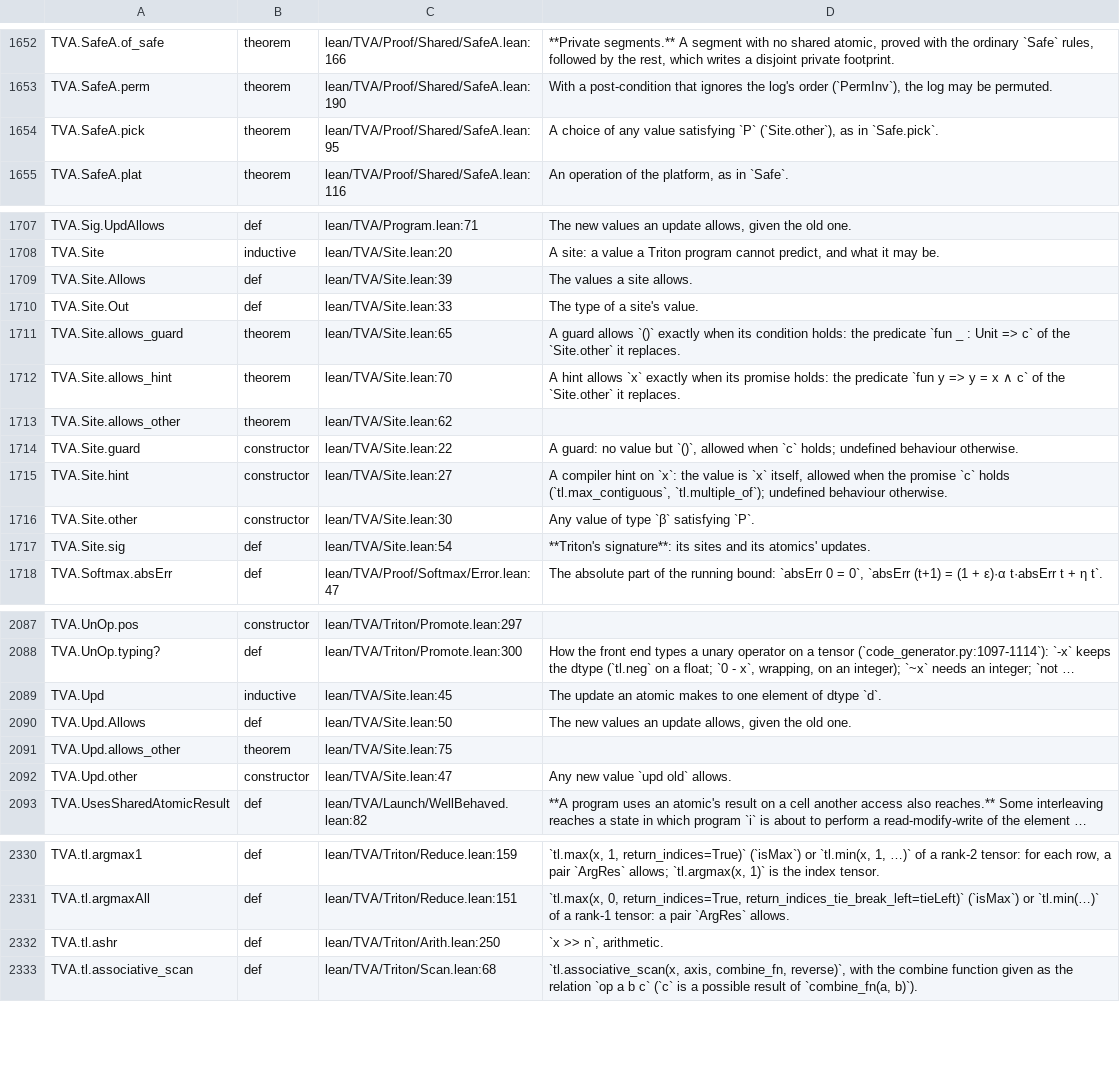
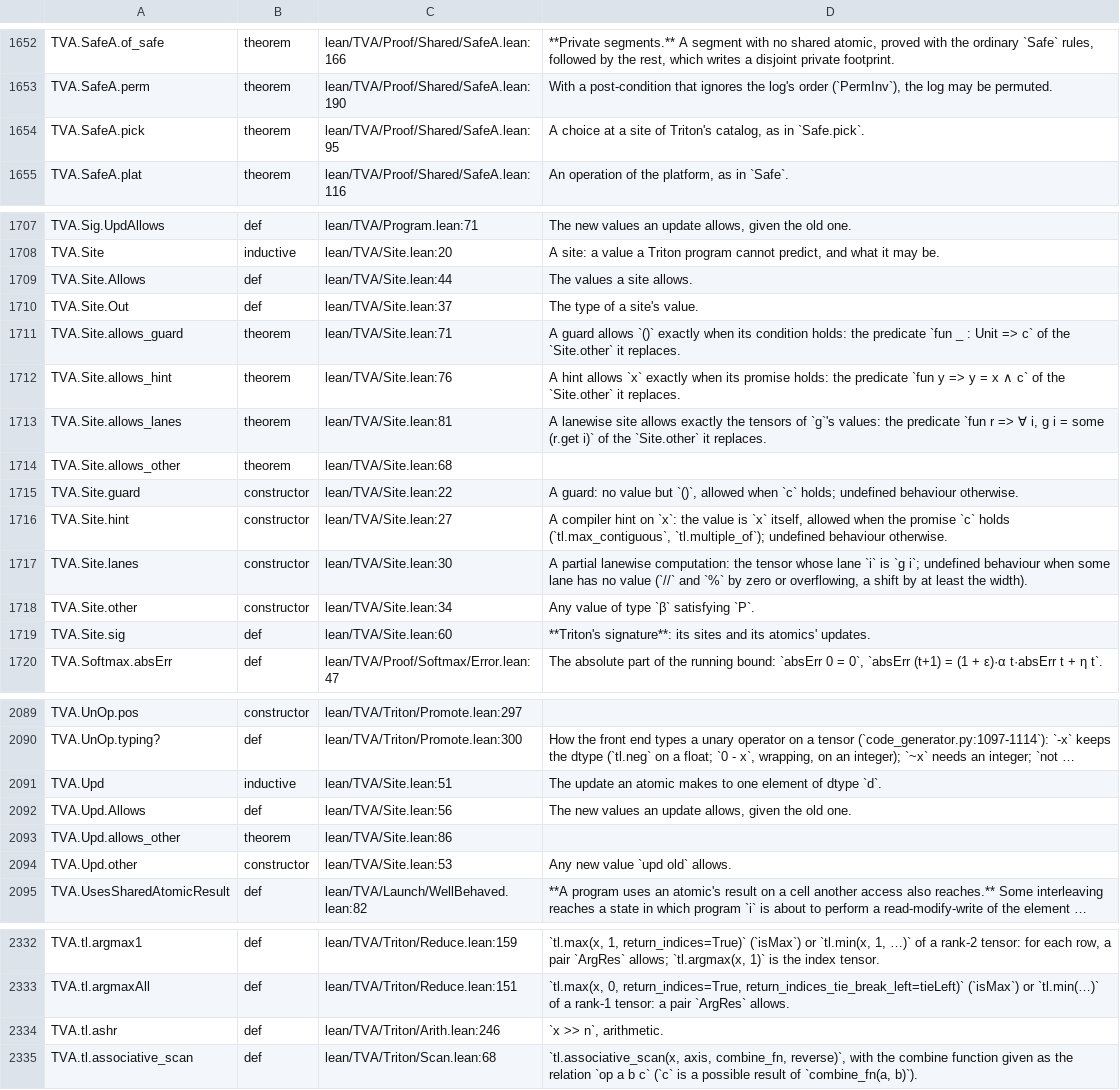
Before and after one commit to Infini-AI-Lab/TVA, a TSV file: docs/index/NAMES.tsv, drawn as a sheet; only a part is shown, gaps mark what is left out; long unchanged cells end in …; addresses are those after the commit; the diff covers the shown part only; the diff names each change by its address in the sheet, - before the commit and + after, or states it on an @@ line.

```diff
--- a/docs/index/NAMES.tsv
+++ b/docs/index/NAMES.tsv
-D1654: A choice of any value satisfying `P` (`Site.other`), as in…
+D1654: A choice at a site of Triton's catalog, as in…
-C1709: lean/TVA/Site.lean:39
+C1709: lean/TVA/Site.lean:44
-C1710: lean/TVA/Site.lean:33
+C1710: lean/TVA/Site.lean:37
-C1711: lean/TVA/Site.lean:65
+C1711: lean/TVA/Site.lean:71
-C1712: lean/TVA/Site.lean:70
+C1712: lean/TVA/Site.lean:76
+row 1713: TVA.Site.allows_lanes | theorem | lean/TVA/Site.lean:81 | A lanewise site allows exactly the tensors of `g`'s values: the predicate `fun r => ∀ i, g i = some (r.get i)` of the `Site.other` it replaces.
-C1714: lean/TVA/Site.lean:62
+C1714: lean/TVA/Site.lean:68
+row 1717: TVA.Site.lanes | constructor | lean/TVA/Site.lean:30 | A partial lanewise computation: the tensor whose lane `i` is `g i`; undefined behaviour when some lane has no value (`//` and `%` by zero or overflowing, a shift by at least the width).
-C1718: lean/TVA/Site.lean:30
+C1718: lean/TVA/Site.lean:34
-C1719: lean/TVA/Site.lean:54
+C1719: lean/TVA/Site.lean:60
-C2091: lean/TVA/Site.lean:45
+C2091: lean/TVA/Site.lean:51
-C2092: lean/TVA/Site.lean:50
+C2092: lean/TVA/Site.lean:56
-C2093: lean/TVA/Site.lean:75
+C2093: lean/TVA/Site.lean:86
-C2094: lean/TVA/Site.lean:47
+C2094: lean/TVA/Site.lean:53
-C2334: lean/TVA/Triton/Arith.lean:250
+C2334: lean/TVA/Triton/Arith.lean:246
```
Also changed, not shown: 21 edited cells elsewhere in this file, 7 other files.
